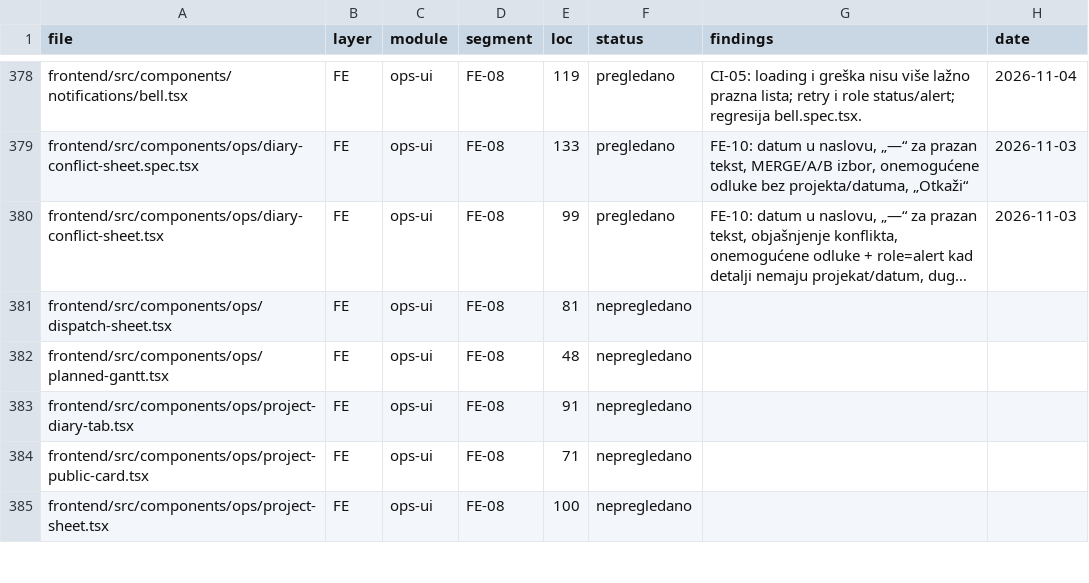
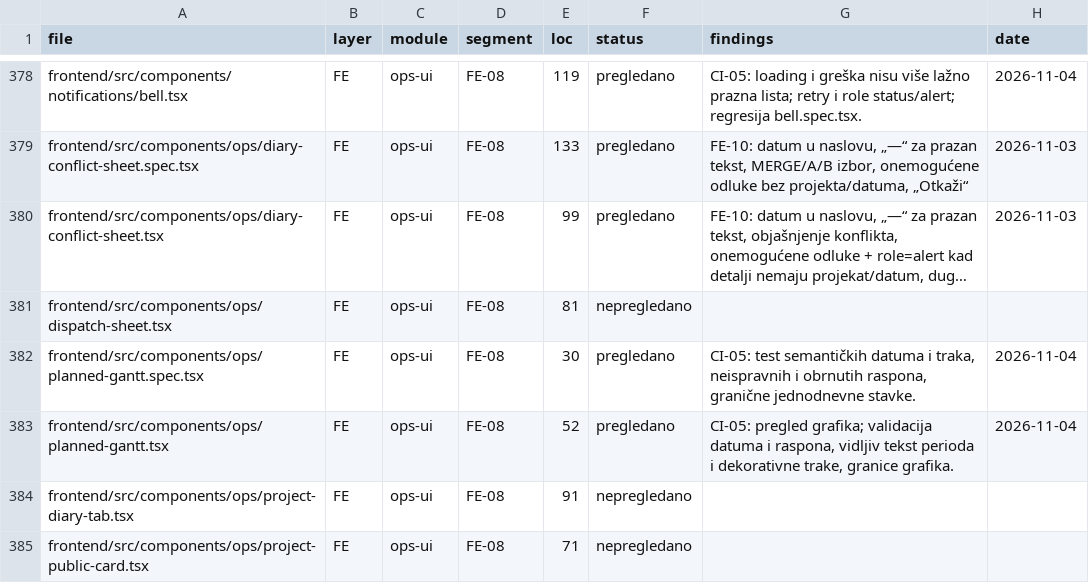
Before and after one commit to mudzy992/gradix, a CSV file: AUDIT/COVERAGE_MATRIX.csv, drawn as a sheet; only a part is shown, gaps mark what is left out; the shorter side is filled out with more unchanged rows; long unchanged cells end in …; addresses are those after the commit; the diff names each change by its address in the sheet, - before the commit and + after, or states it on an @@ line.

```diff
--- a/AUDIT/COVERAGE_MATRIX.csv
+++ b/AUDIT/COVERAGE_MATRIX.csv
+row 382: frontend/src/components/ops/planned-gantt.spec.tsx | FE | ops-ui | FE-08 | 30 | pregledano | CI-05: test semantičkih datuma i traka, neispravnih i obrnutih raspona, granične jednodnevne stavke. | 2026-11-04
-E383 (loc): 48
+E383 (loc): 52
-F383 (status): nepregledano
+F383 (status): pregledano
-G383 (findings): (empty)
+G383 (findings): CI-05: pregled grafika; validacija datuma i raspona, vidljiv tekst perioda i dekorativne trake, granice grafika.
-H383 (date): (empty)
+H383 (date): 2026-11-04
```
Also changed, not shown: 5 other files.
